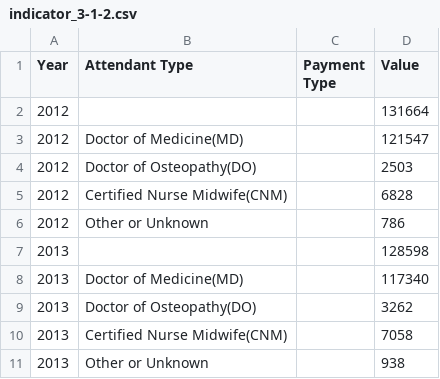
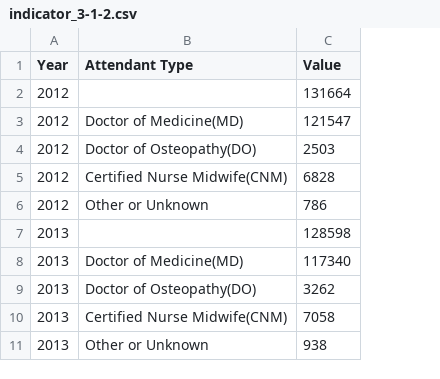
Before and after one commit to CityOfLosAngeles/open-sdg-data-starter, a CSV file: data/indicator_3-1-2.csv, drawn as a sheet; only a part is shown; removed rows and columns are numbered as before the commit, all else as after; the diff covers the shown part only; the diff names each change by its address in the sheet, - before the commit and + after, or states it on an @@ line.

Commit message:
Update indicator_3-1-2.csv

```diff
--- a/data/indicator_3-1-2.csv
+++ b/data/indicator_3-1-2.csv
-column C (Payment Type), empty
```
Also changed, not shown: 10 added rows, 16 removed rows and 3 edited cells elsewhere in this file.
